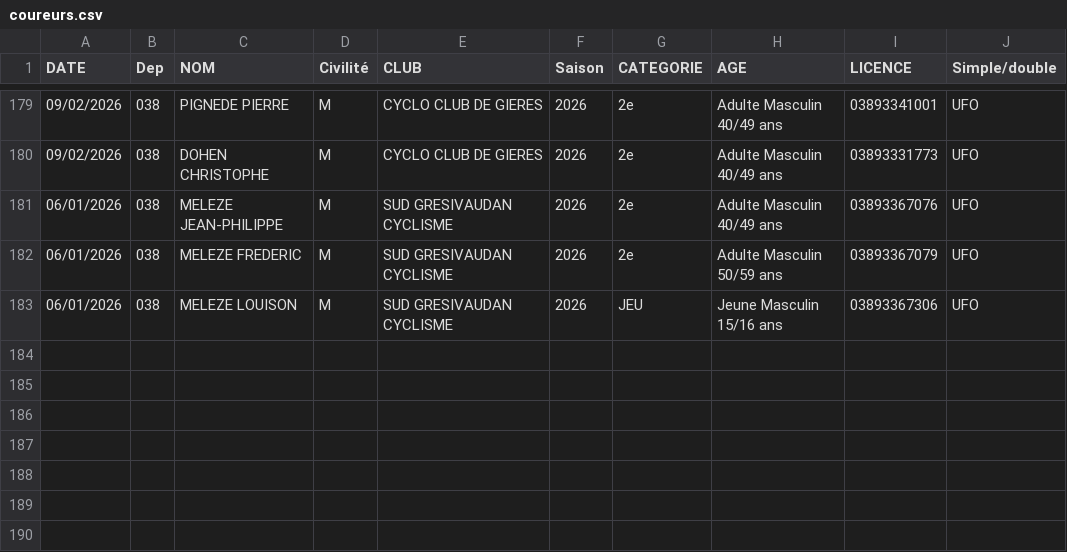
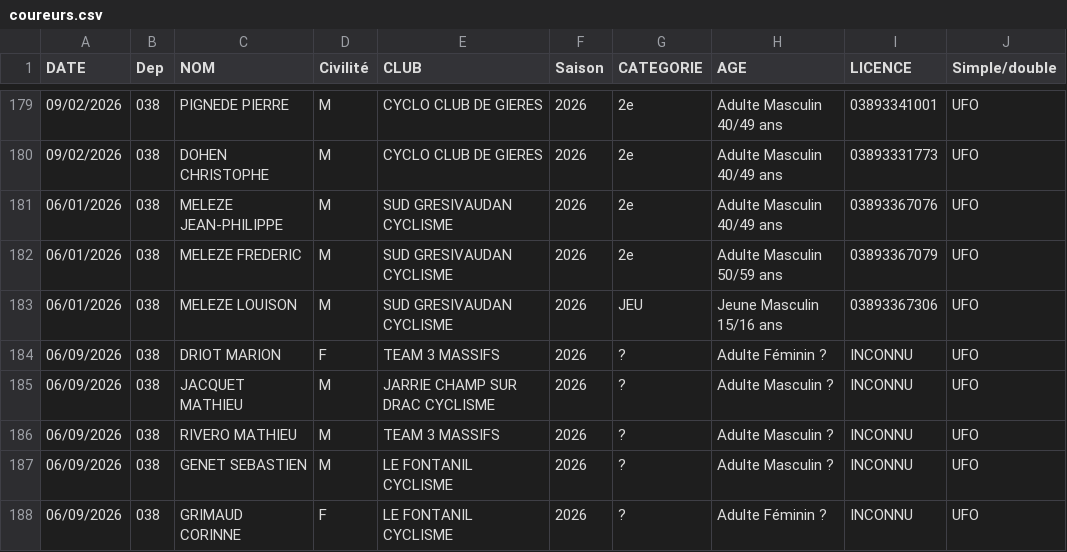
Before and after one commit to TimoWintz/challenge-ufolep, a CSV file: challenge_ufolep_backend/coureurs.csv, drawn as a sheet; only a part is shown, gaps mark what is left out; the diff names each change by its address in the sheet, - before the commit and + after, or states it on an @@ line.

```diff
--- a/challenge_ufolep_backend/coureurs.csv
+++ b/challenge_ufolep_backend/coureurs.csv
+row 184: 06/09/2026 | 038 | DRIOT MARION | F | TEAM 3 MASSIFS | 2026 | ? | Adulte Féminin ? | INCONNU | UFO
+row 185: 06/09/2026 | 038 | JACQUET MATHIEU | M | JARRIE CHAMP SUR DRAC CYCLISME | 2026 | ? | Adulte Masculin ? | INCONNU | UFO
+row 186: 06/09/2026 | 038 | RIVERO MATHIEU | M | TEAM 3 MASSIFS | 2026 | ? | Adulte Masculin ? | INCONNU | UFO
+row 187: 06/09/2026 | 038 | GENET SEBASTIEN | M | LE FONTANIL CYCLISME | 2026 | ? | Adulte Masculin ? | INCONNU | UFO
+row 188: 06/09/2026 | 038 | GRIMAUD CORINNE | F | LE FONTANIL CYCLISME | 2026 | ? | Adulte Féminin ? | INCONNU | UFO
```
Also changed, not shown: challenge_ufolep_backend/courses/resultats/Grimpée du Col de Porte_resultats.csv, challenge_ufolep_backend/courses/resultats/Triptyque du Fontanil_u3.csv, 5 other files.
